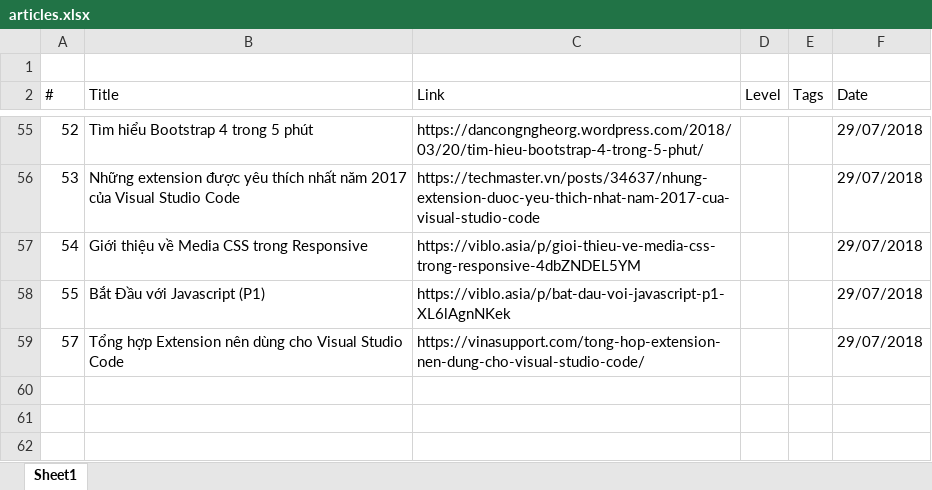
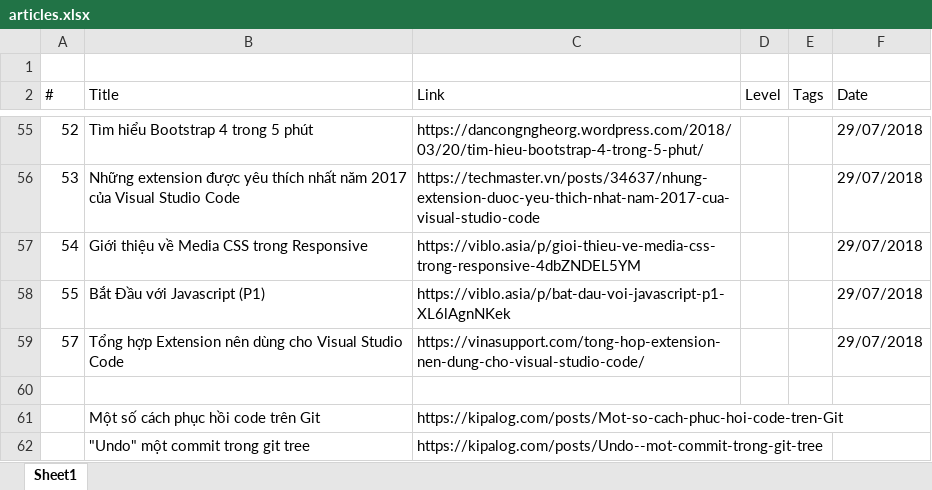
Before and after one commit to aptech-php/aptech-php-course, an Excel workbook: references/articles.xlsx, sheet Sheet1, drawn as a sheet; only a part is shown, gaps mark what is left out; values as stored, in another font and other column widths than the file's, no borders; the diff names each change by its address in the sheet, - before the commit and + after, or states it on an @@ line.

Commit message:
update articles

```diff
--- a/references/articles.xlsx (sheet Sheet1)
+++ b/references/articles.xlsx (sheet Sheet1)
+row 60: (empty)
+row 61:  | Một số cách phục hồi code trên Git | https://kipalog.com/posts/Mot-so-cach-phuc-hoi-code-tren-Git
+row 62:  | "Undo" một commit trong git tree | https://kipalog.com/posts/Undo--mot-commit-trong-git-tree
```
